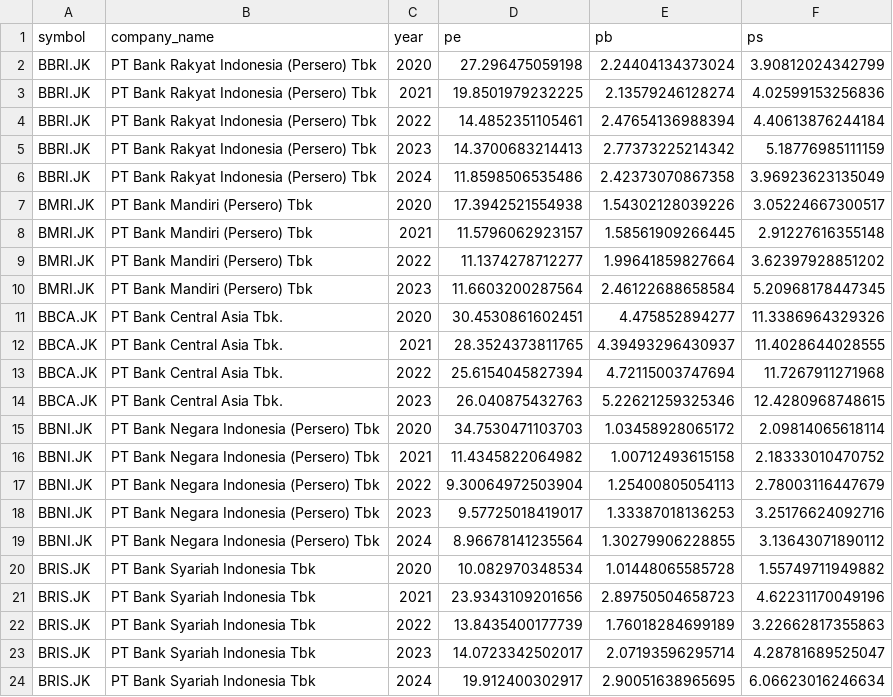
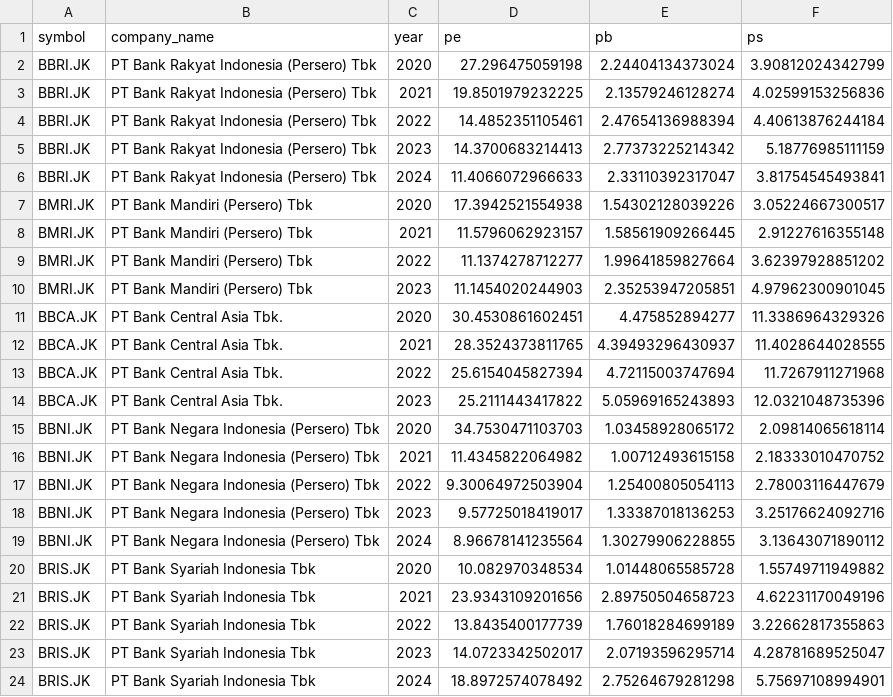
Before and after one commit to onlyphantom/brillian, a CSV file: datasets/indonesia_banks_050824.csv, drawn as a sheet.

```diff
--- a/datasets/indonesia_banks_050824.csv
+++ b/datasets/indonesia_banks_050824.csv
@@ -5,3 +5,3 @@ BBRI.JK,PT Bank Rakyat Indonesia (Persero) Tbk,2022,14.4852351105461,2.476541369
 BBRI.JK,PT Bank Rakyat Indonesia (Persero) Tbk,2023,14.3700683214413,2.77373225214342,5.18776985111159
-BBRI.JK,PT Bank Rakyat Indonesia (Persero) Tbk,2024,11.8598506535486,2.42373070867358,3.96923623135049
+BBRI.JK,PT Bank Rakyat Indonesia (Persero) Tbk,2024,11.4066072966633,2.33110392317047,3.81754545493841
 BMRI.JK,PT Bank Mandiri (Persero) Tbk,2020,17.3942521554938,1.54302128039226,3.05224667300517
@@ -9,3 +9,3 @@ BMRI.JK,PT Bank Mandiri (Persero) Tbk,2021,11.5796062923157,1.58561909266445,2.9
 BMRI.JK,PT Bank Mandiri (Persero) Tbk,2022,11.1374278712277,1.99641859827664,3.62397928851202
-BMRI.JK,PT Bank Mandiri (Persero) Tbk,2023,11.6603200287564,2.46122688658584,5.20968178447345
+BMRI.JK,PT Bank Mandiri (Persero) Tbk,2023,11.1454020244903,2.35253947205851,4.97962300901045
 BBCA.JK,PT Bank Central Asia Tbk.,2020,30.4530861602451,4.475852894277,11.3386964329326
@@ -13,3 +13,3 @@ BBCA.JK,PT Bank Central Asia Tbk.,2021,28.3524373811765,4.39493296430937,11.4028
 BBCA.JK,PT Bank Central Asia Tbk.,2022,25.6154045827394,4.72115003747694,11.7267911271968
-BBCA.JK,PT Bank Central Asia Tbk.,2023,26.040875432763,5.22621259325346,12.4280968748615
+BBCA.JK,PT Bank Central Asia Tbk.,2023,25.2111443417822,5.05969165243893,12.0321048735396
 BBNI.JK,PT Bank Negara Indonesia (Persero) Tbk,2020,34.7530471103703,1.03458928065172,2.09814065618114
@@ -23,2 +23,2 @@ BRIS.JK,PT Bank Syariah Indonesia Tbk,2022,13.8435400177739,1.76018284699189,3.2
 BRIS.JK,PT Bank Syariah Indonesia Tbk,2023,14.0723342502017,2.07193596295714,4.28781689525047
-BRIS.JK,PT Bank Syariah Indonesia Tbk,2024,19.912400302917,2.90051638965695,6.06623016246634
+BRIS.JK,PT Bank Syariah Indonesia Tbk,2024,18.8972574078492,2.75264679281298,5.75697108994901
```
Also changed, not shown: 4 other files.
